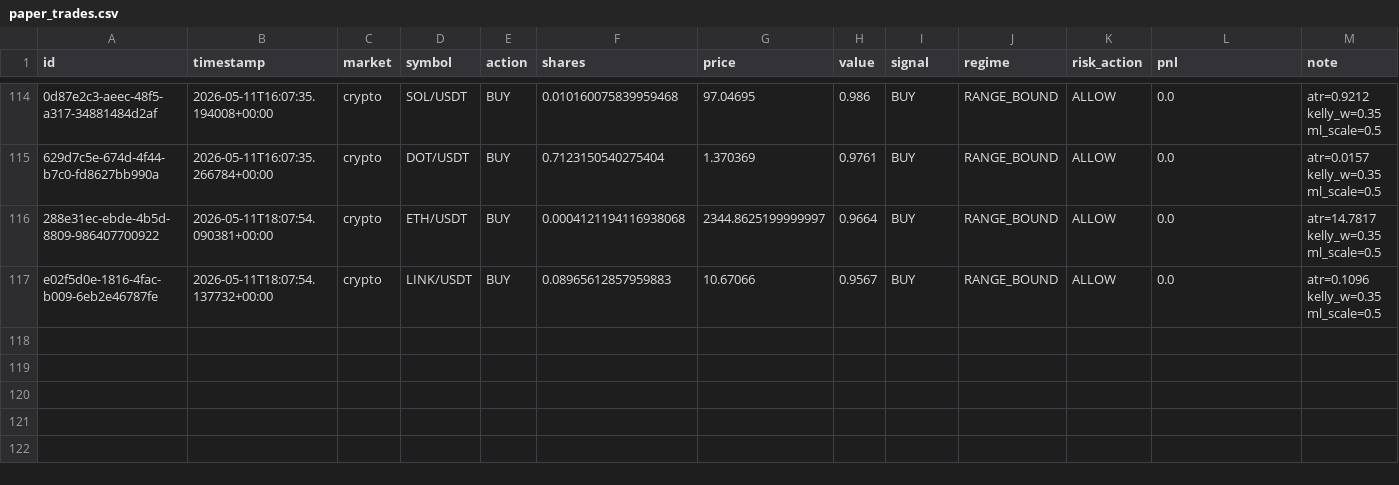
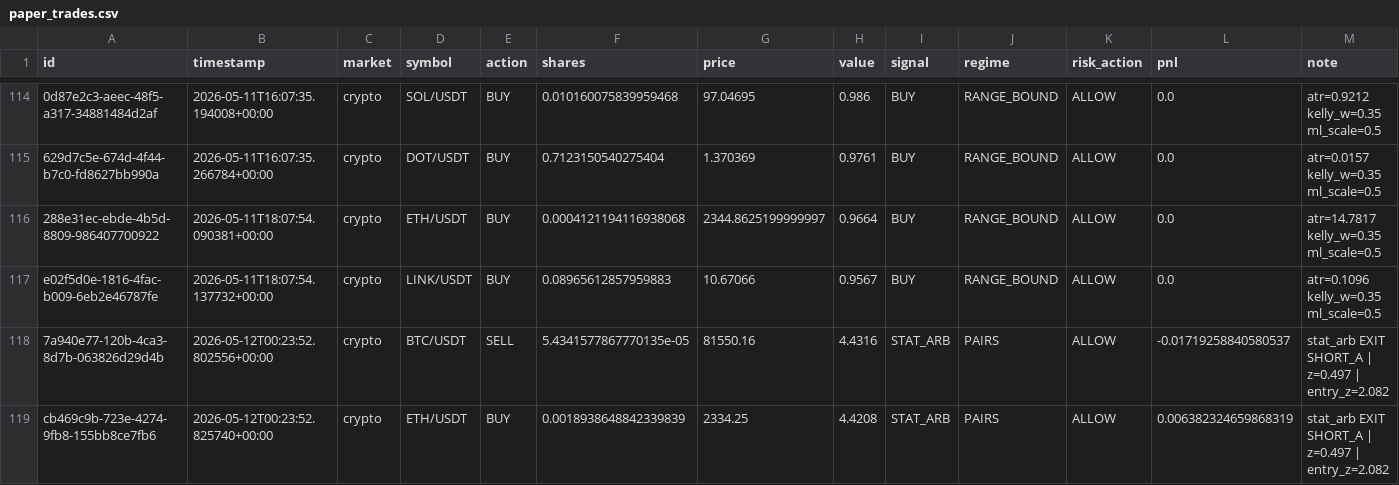
Before and after one commit to Puneethmp/AAATS, a CSV file: runtime/paper_trades.csv, drawn as a sheet; only a part is shown, gaps mark what is left out; the diff names each change by its address in the sheet, - before the commit and + after, or states it on an @@ line.

Commit message:
auto: 2026-05-12T00:30:06Z trades + logs

```diff
--- a/runtime/paper_trades.csv
+++ b/runtime/paper_trades.csv
+row 118: 7a940e77-120b-4ca3-8d7b-063826d29d4b | 2026-05-12T00:23:52.802556+00:00 | crypto | BTC/USDT | SELL | 5.4341577867770135e-05 | 81550.16 | 4.4316 | STAT_ARB | PAIRS | ALLOW | -0.01719258840580537 | stat_arb EXIT SHORT_A | z=0.497 | entry_z=2.082
+row 119: cb469c9b-723e-4274-9fb8-155bb8ce7fb6 | 2026-05-12T00:23:52.825740+00:00 | crypto | ETH/USDT | BUY | 0.0018938648842339839 | 2334.25 | 4.4208 | STAT_ARB | PAIRS | ALLOW | 0.006382324659868319 | stat_arb EXIT SHORT_A | z=0.497 | entry_z=2.082
```
Also changed, not shown: 5 other files.
